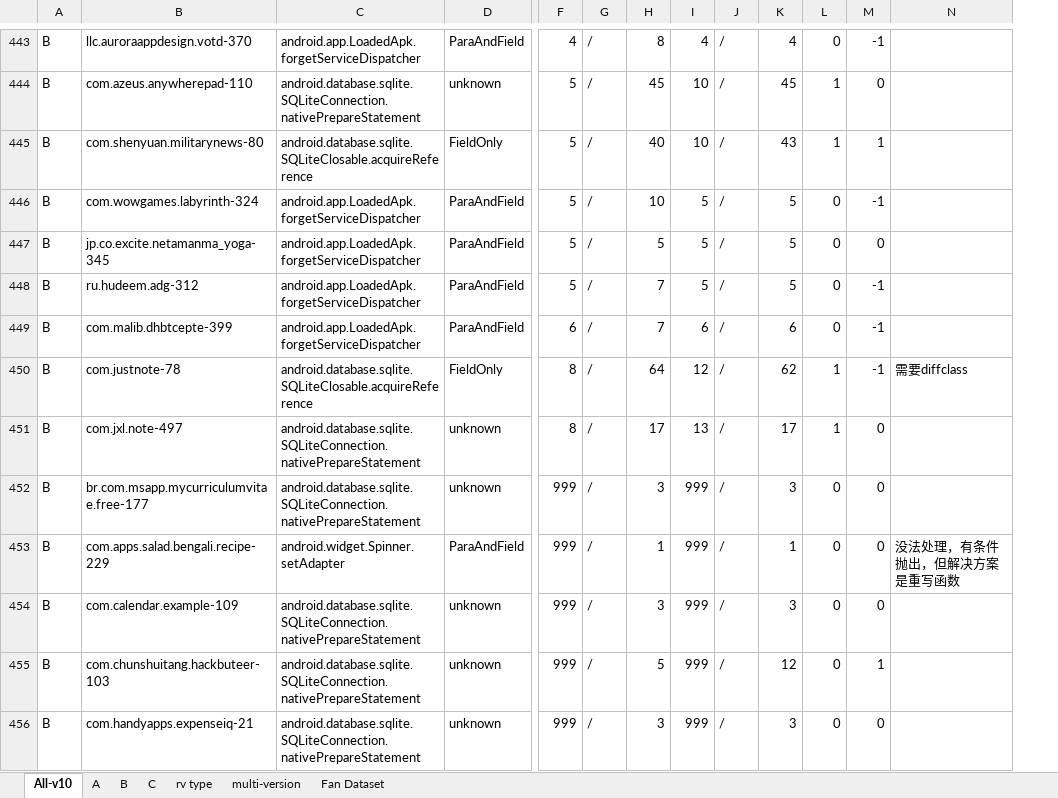
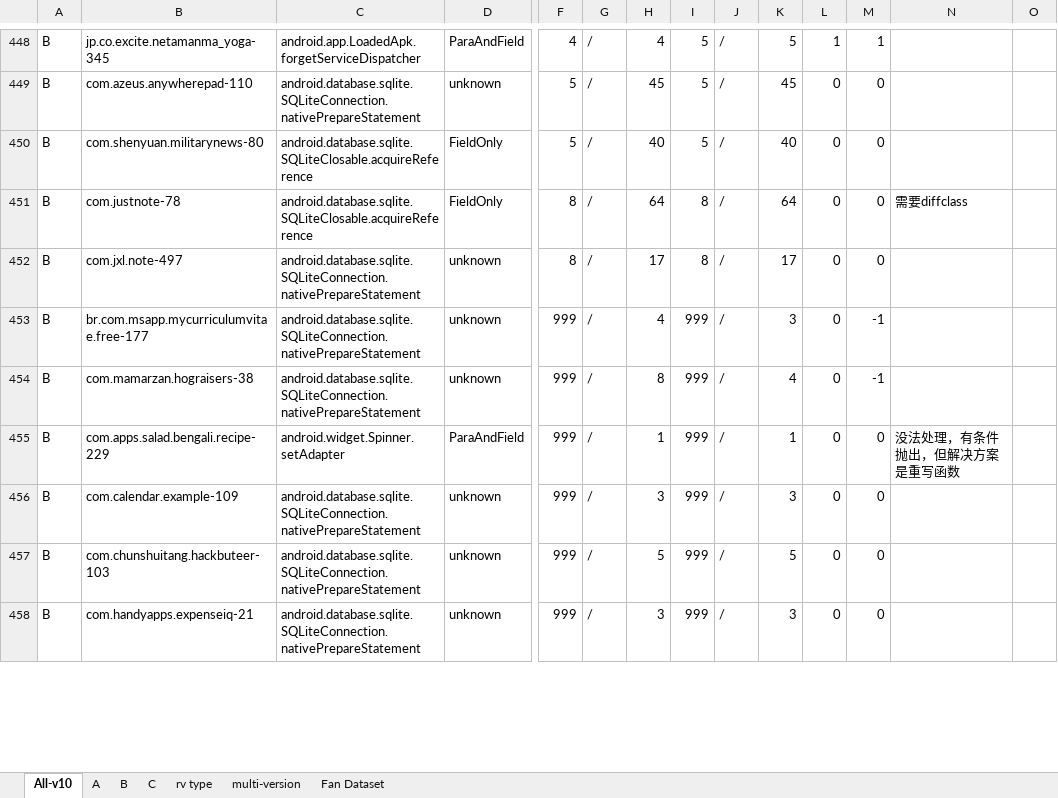
Before and after one commit to hanada31/CrashTracker, an Excel workbook: results analysis.xlsx, sheet All-v10, drawn as a sheet; only a part is shown, gaps mark what is left out; values as stored, in another font and other column widths than the file's, no cell formats; conditional formats not drawn; removed rows and columns are numbered as before the commit, all else as after; rows hold the shown columns only; the diff covers the shown part only; the diff names each change by its address in the sheet, - before the commit and + after, or states it on an @@ line.

```diff
--- a/results analysis.xlsx (sheet All-v10)
+++ b/results analysis.xlsx (sheet All-v10)
+column O, empty
-B448: llc.auroraappdesign.votd-370
+B448: jp.co.excite.netamanma_yoga-345
-H448: 8
+H448: 4
-I448: 4
+I448: 5
-K448: 4
+K448: 5
-L448: 0
+L448: 1
-M448: -1
+M448: 1
-I449:I450: 10
+I449:I450: 5
-L449:L450: 1
+L449:L450: 0
-K450: 43
+K450: 40
-M450: 1
+M450: 0
-row 446: B | com.wowgames.labyrinth-324 | android.app.LoadedApk.forgetServiceDispatcher | ParaAndField | 5 | / | 10 | 5 | / | 5 | 0 | -1
-row 447: B | jp.co.excite.netamanma_yoga-345 | android.app.LoadedApk.forgetServiceDispatcher | ParaAndField | 5 | / | 5 | 5 | / | 5 | 0 | 0
-row 448: B | ru.hudeem.adg-312 | android.app.LoadedApk.forgetServiceDispatcher | ParaAndField | 5 | / | 7 | 5 | / | 5 | 0 | -1
-row 449: B | com.malib.dhbtcepte-399 | android.app.LoadedApk.forgetServiceDispatcher | ParaAndField | 6 | / | 7 | 6 | / | 6 | 0 | -1
-I451: 12
+I451: 8
-K451: 62
+K451: 64
-L451:L452: 1
+L451:L452: 0
-M451: -1
+M451: 0
-I452: 13
+I452: 8
-H453: 3
+H453: 4
-M453: 0
+M453: -1
+row 454: B | com.mamarzan.hograisers-38 | android.database.sqlite.SQLiteConnection.nativePrepareStatement | unknown | 999 | / | 8 | 999 | / | 4 | 0 | -1
-K457: 12
+K457: 5
-M457: 1
+M457: 0
```
Also changed, not shown: 73 added rows, 72 removed rows and 92 edited cells elsewhere in this sheet, sheet Fan Dataset, cell formats, formulas that keep their value, charts or pictures, 8 other files.
